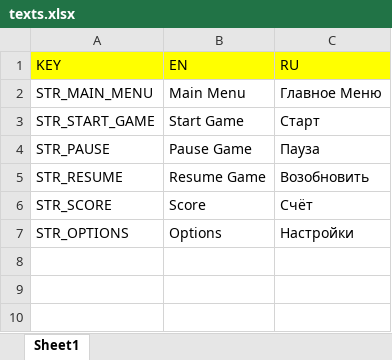
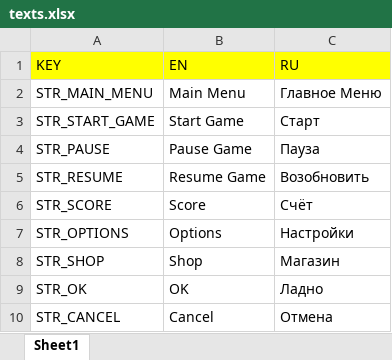
Before and after one commit to timur-losev/HungryChameleon, an Excel workbook: resources/texts.xlsx, sheet Sheet1, drawn as a sheet; values as stored, in another font and other column widths than the file's, no borders; the diff names each change by its address in the sheet, - before the commit and + after, or states it on an @@ line.

Commit message:
* updated texts * fixed buttons in gui

```diff
--- a/resources/texts.xlsx (sheet Sheet1)
+++ b/resources/texts.xlsx (sheet Sheet1)
+row 8: STR_SHOP | Shop | Магазин
+row 9: STR_OK | OK | Ладно
+row 10: STR_CANCEL | Cancel | Отмена
```
Also changed, not shown: 6 other files.
